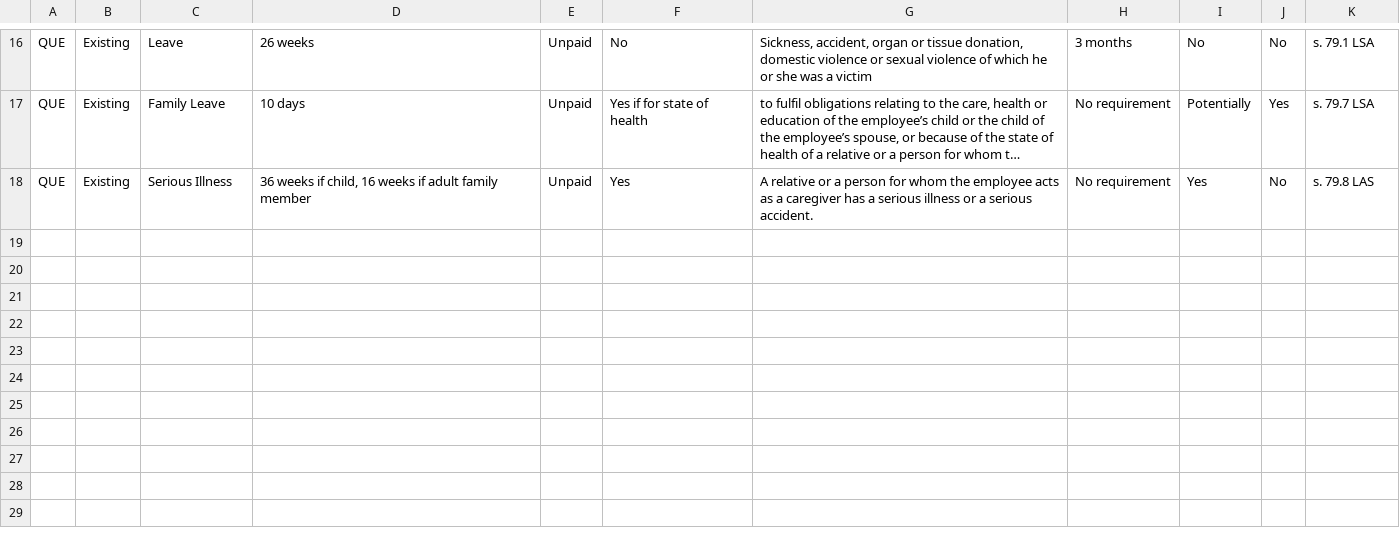
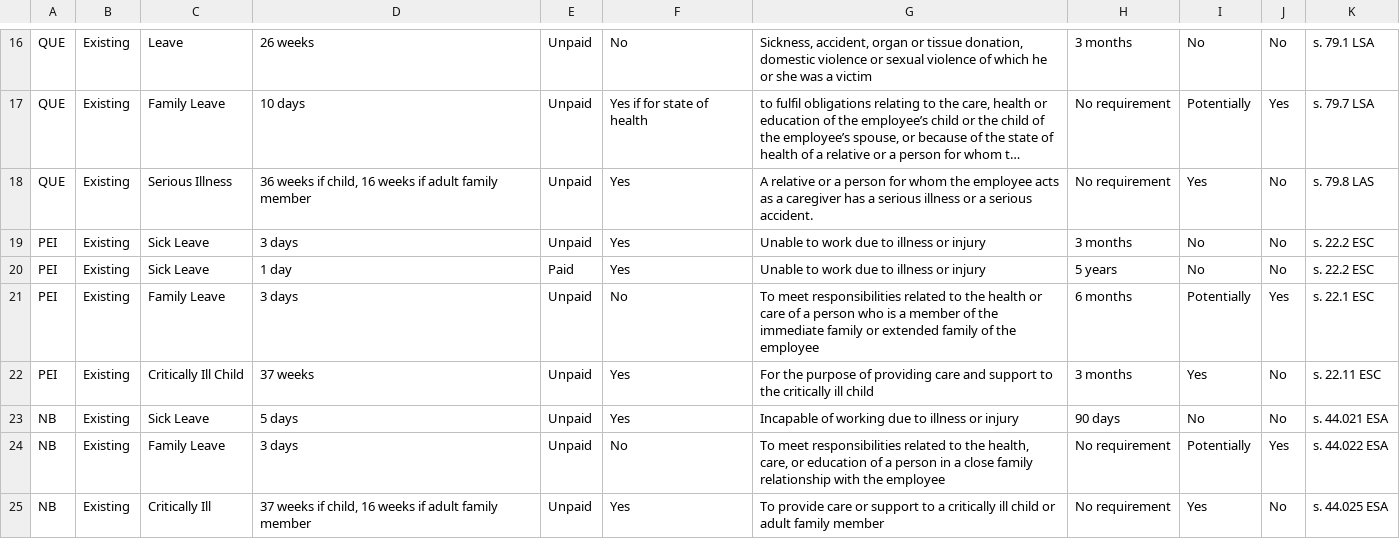
Before and after one commit to GillianPetit/covid19Policy, a CSV file: src/data/Job Protection.csv, drawn as a sheet; only a part is shown, gaps mark what is left out; long unchanged cells end in …; the diff names each change by its address in the sheet, - before the commit and + after, or states it on an @@ line.

```diff
--- a/src/data/Job Protection.csv
+++ b/src/data/Job Protection.csv
+row 19: PEI | Existing | Sick Leave | 3 days | Unpaid | Yes | Unable to work due to illness or injury | 3 months | No | No | s. 22.2 ESC
+row 20: PEI | Existing | Sick Leave | 1 day | Paid | Yes | Unable to work due to illness or injury | 5 years | No | No | s. 22.2 ESC
+row 21: PEI | Existing | Family Leave | 3 days | Unpaid | No | To meet responsibilities related to the health or care of a person who is a member of the immediate family or extended family of the employee | 6 months | Potentially | Yes | s. 22.1 ESC
+row 22: PEI | Existing | Critically Ill Child | 37 weeks | Unpaid | Yes | For the purpose of providing care and support to the critically ill child | 3 months | Yes | No | s. 22.11 ESC
+row 23: NB | Existing | Sick Leave | 5 days | Unpaid | Yes | Incapable of working due to illness or injury | 90 days | No | No | s. 44.021 ESA
+row 24: NB | Existing | Family Leave | 3 days | Unpaid | No | To meet responsibilities related to the health, care, or education of a person in a close family relationship with the employee | No requirement | Potentially | Yes | s. 44.022 ESA
+row 25: NB | Existing | Critically Ill | 37 weeks if child, 16 weeks if adult family member | Unpaid | Yes | To provide care or support to a critically ill child or adult family member | No requirement | Yes | No | s. 44.025 ESA
```
Also changed, not shown: src/data/cases.csv, 3 other files.
